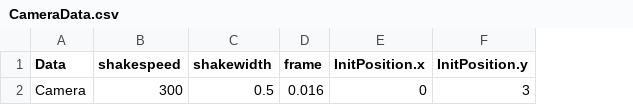
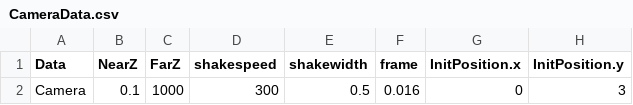
Before and after one commit to w4145n784q0/SpinLamb, a CSV file: Assets/CSVdata/EngineData/CameraData.csv, drawn as a sheet; only a part is shown; the diff names each change by its address in the sheet, - before the commit and + after, or states it on an @@ line.

```diff
--- a/Assets/CSVdata/EngineData/CameraData.csv
+++ b/Assets/CSVdata/EngineData/CameraData.csv
+column B (NearZ), row 2: 0.1
+column C (FarZ), row 2: 1000
```
Also changed, not shown: 4 other files.
